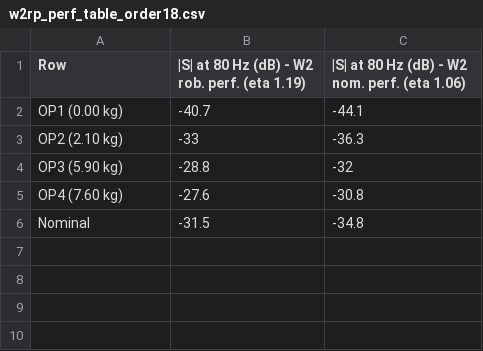
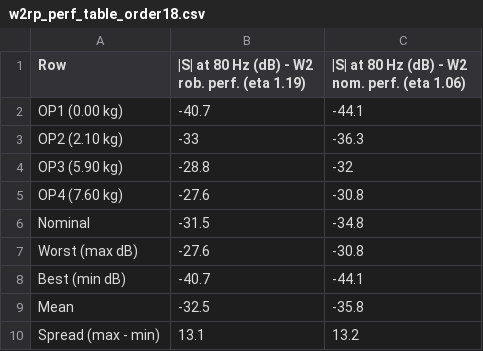
Before and after one commit to pierolerigolo/LFT-ID-and-IQC-Control, a CSV file: plots/w2rp_perf_table_order18.csv, drawn as a sheet; the diff names each change by its address in the sheet, - before the commit and + after, or states it on an @@ line.

Commit message:
plots and table from la computer i forgot to commit

```diff
--- a/plots/w2rp_perf_table_order18.csv
+++ b/plots/w2rp_perf_table_order18.csv
+row 7: Worst (max dB) | -27.6 | -30.8
+row 8: Best (min dB) | -40.7 | -44.1
+row 9: Mean | -32.5 | -35.8
+row 10: Spread (max - min) | 13.1 | 13.2
```
Also changed, not shown: plots/W2RP_nyquist_order18.csv, 7 other files.
